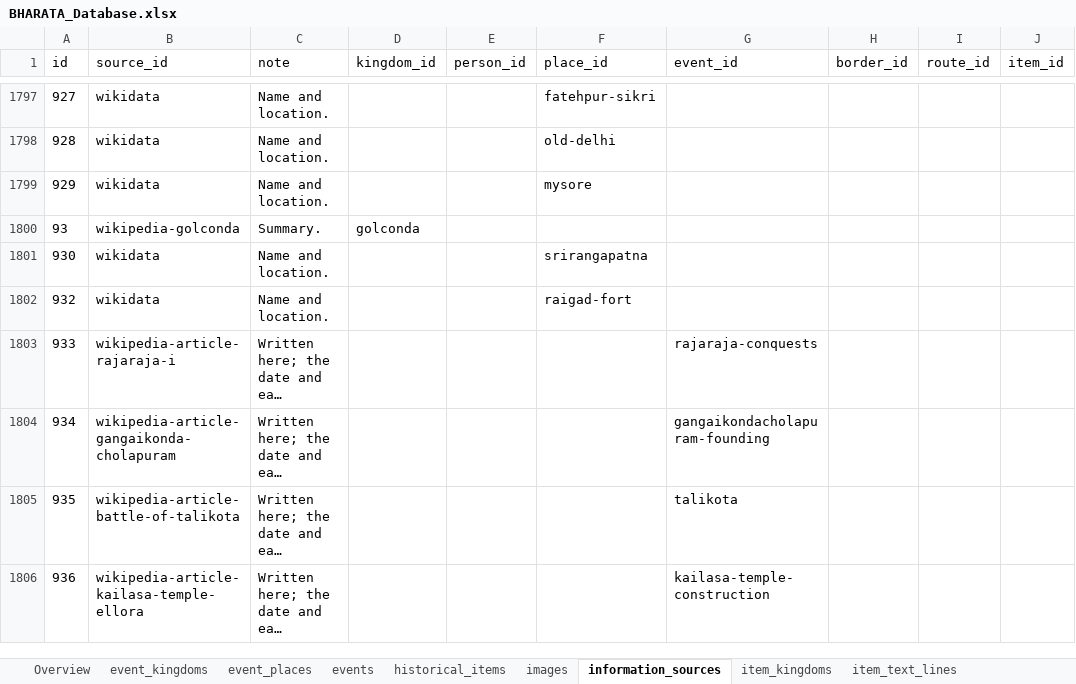
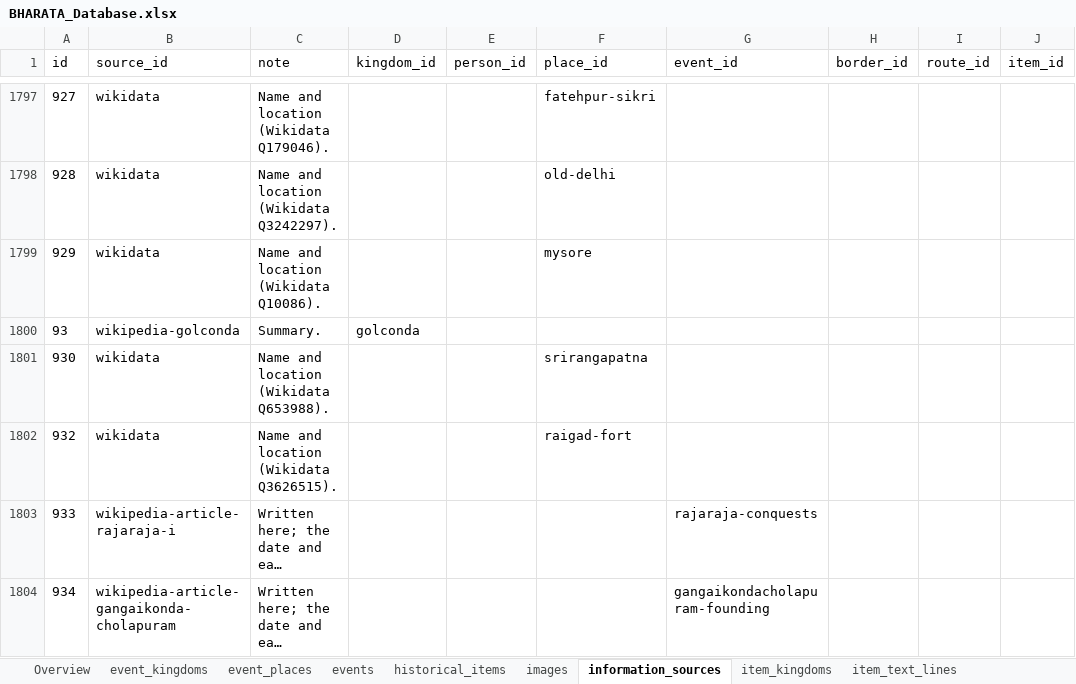
Before and after one commit to varunaditya27/BHAARATA, an Excel workbook: reports/BHARATA_Database.xlsx, sheet information_sources, drawn as a sheet; only a part is shown, gaps mark what is left out; the shorter side is filled out with more unchanged rows; long unchanged cells end in …; values as stored, in another font and other column widths than the file's, no borders; the diff covers the shown part only; the diff names each change by its address in the sheet, - before the commit and + after, or states it on an @@ line.

```diff
--- a/reports/BHARATA_Database.xlsx (sheet information_sources)
+++ b/reports/BHARATA_Database.xlsx (sheet information_sources)
-C1797 (note): Name and location.
+C1797 (note): Name and location (Wikidata Q179046).
-C1798 (note): Name and location.
+C1798 (note): Name and location (Wikidata Q3242297).
-C1799 (note): Name and location.
+C1799 (note): Name and location (Wikidata Q10086).
-C1801 (note): Name and location.
+C1801 (note): Name and location (Wikidata Q653988).
-C1802 (note): Name and location.
+C1802 (note): Name and location (Wikidata Q3626515).
```
Also changed, not shown: 25 edited cells elsewhere in this sheet, sheet images, sheet places, sheet Overview, 40 other files.
